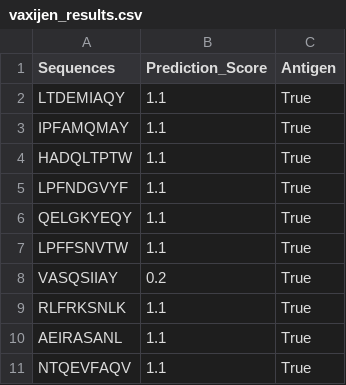
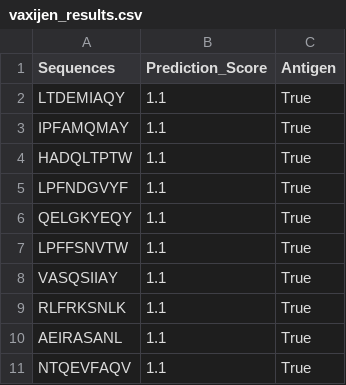
Before and after one commit to rachel-tang28/therion, a CSV file: backend/vaxijen_results.csv, drawn as a sheet.

Commit message:
Tested with another sequence.

```diff
--- a/backend/vaxijen_results.csv
+++ b/backend/vaxijen_results.csv
@@ -7,3 +7,3 @@ QELGKYEQY,1.1,True
 LPFFSNVTW,1.1,True
-VASQSIIAY,0.2,True
+VASQSIIAY,1.1,True
 RLFRKSNLK,1.1,True
```
Also changed, not shown: 8 other files.
